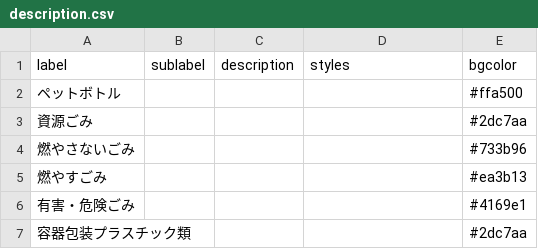
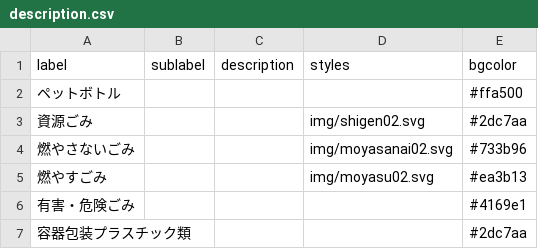
Before and after one commit to arigatotenshi/5374, a CSV file: data/description.csv, drawn as a sheet.

Commit message:
Update description.csv

```diff
--- a/data/description.csv
+++ b/data/description.csv
@@ -2,5 +2,5 @@ label,sublabel,description,styles,bgcolor,,
 ペットボトル,,,,#ffa500,,
-資源ごみ,,,,#2dc7aa,,
-燃やさないごみ,,,,#733b96,,
-燃やすごみ,,,,#ea3b13,,
+資源ごみ,,,img/shigen02.svg,#2dc7aa,,
+燃やさないごみ,,,img/moyasanai02.svg,#733b96,,
+燃やすごみ,,,img/moyasu02.svg,#ea3b13,,
 有害・危険ごみ,,,,#4169e1,,
```
